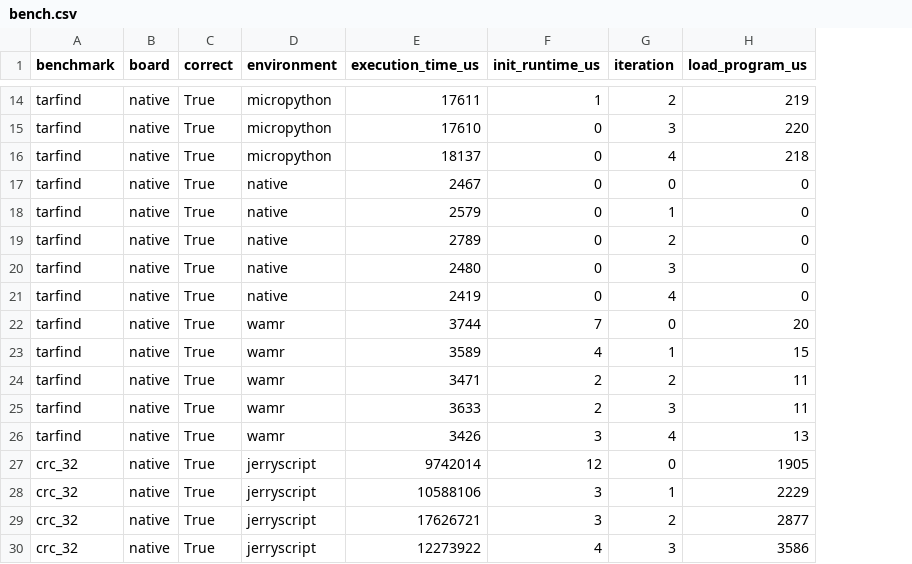
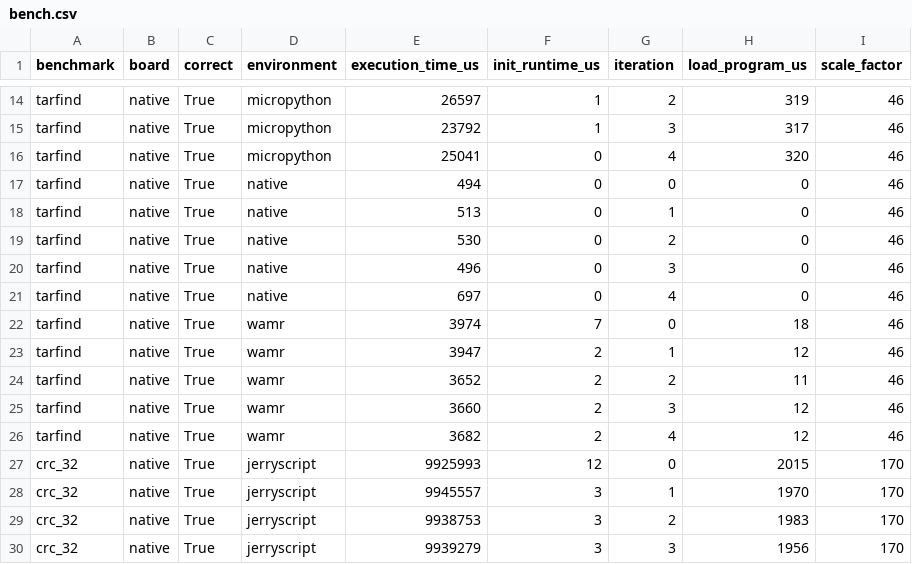
Before and after one commit to Baertig/benchmark-language-runtimes, a CSV file: data/runtime/bench.csv, drawn as a sheet; only a part is shown, gaps mark what is left out; the diff covers the shown part only; the diff names each change by its address in the sheet, - before the commit and + after, or states it on an @@ line.

```diff
--- a/data/runtime/bench.csv
+++ b/data/runtime/bench.csv
+column I (scale_factor), rows 14-30: 46 | 46 | 46 | 46 | 46 | 46 | 46 | 46 | 46 | 46 | 46 | 46 | 46 | 170 | 170 | 170 | 170
-E14 (execution_time_us): 17611
+E14 (execution_time_us): 26597
-H14 (load_program_us): 219
+H14 (load_program_us): 319
-E15 (execution_time_us): 17610
+E15 (execution_time_us): 23792
-F15 (init_runtime_us): 0
+F15 (init_runtime_us): 1
-H15 (load_program_us): 220
+H15 (load_program_us): 317
-E16 (execution_time_us): 18137
+E16 (execution_time_us): 25041
-H16 (load_program_us): 218
+H16 (load_program_us): 320
-E17 (execution_time_us): 2467
+E17 (execution_time_us): 494
-E18 (execution_time_us): 2579
+E18 (execution_time_us): 513
-E19 (execution_time_us): 2789
+E19 (execution_time_us): 530
-E20 (execution_time_us): 2480
+E20 (execution_time_us): 496
-E21 (execution_time_us): 2419
+E21 (execution_time_us): 697
-E22 (execution_time_us): 3744
+E22 (execution_time_us): 3974
-H22 (load_program_us): 20
+H22 (load_program_us): 18
-E23 (execution_time_us): 3589
+E23 (execution_time_us): 3947
-F23 (init_runtime_us): 4
+F23 (init_runtime_us): 2
-H23 (load_program_us): 15
+H23 (load_program_us): 12
-E24 (execution_time_us): 3471
+E24 (execution_time_us): 3652
-E25 (execution_time_us): 3633
+E25 (execution_time_us): 3660
-H25 (load_program_us): 11
+H25 (load_program_us): 12
-E26 (execution_time_us): 3426
+E26 (execution_time_us): 3682
-F26 (init_runtime_us): 3
+F26 (init_runtime_us): 2
-H26 (load_program_us): 13
+H26 (load_program_us): 12
-E27 (execution_time_us): 9742014
+E27 (execution_time_us): 9925993
-H27 (load_program_us): 1905
+H27 (load_program_us): 2015
-E28 (execution_time_us): 10588106
+E28 (execution_time_us): 9945557
-H28 (load_program_us): 2229
+H28 (load_program_us): 1970
-E29 (execution_time_us): 17626721
+E29 (execution_time_us): 9938753
-H29 (load_program_us): 2877
+H29 (load_program_us): 1983
-E30 (execution_time_us): 12273922
+E30 (execution_time_us): 9939279
-F30 (init_runtime_us): 4
+F30 (init_runtime_us): 3
-H30 (load_program_us): 3586
+H30 (load_program_us): 1956
```
Also changed, not shown: 78 edited cells elsewhere in this file, 11 other files.
